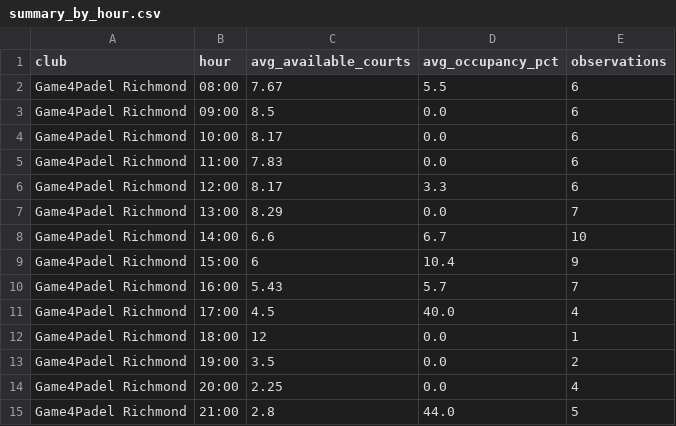
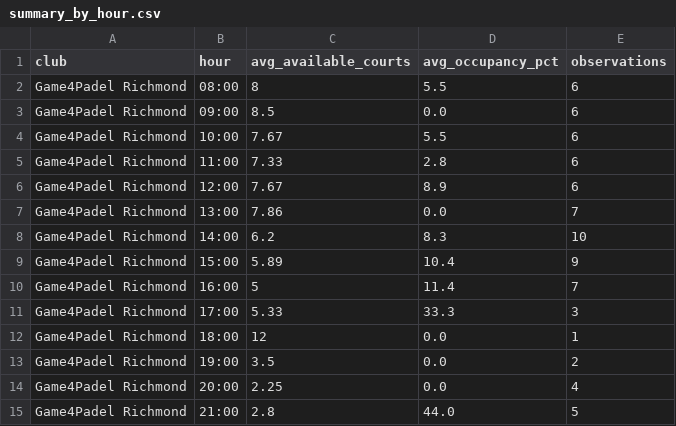
Before and after one commit to sarthakrungta/padel-tracker, a CSV file: analysis/summary_by_hour.csv, drawn as a sheet.

```diff
--- a/analysis/summary_by_hour.csv
+++ b/analysis/summary_by_hour.csv
@@ -1,12 +1,12 @@
 club,hour,avg_available_courts,avg_occupancy_pct,observations
-Game4Padel Richmond,08:00,7.67,5.5,6
+Game4Padel Richmond,08:00,8,5.5,6
 Game4Padel Richmond,09:00,8.5,0.0,6
-Game4Padel Richmond,10:00,8.17,0.0,6
-Game4Padel Richmond,11:00,7.83,0.0,6
-Game4Padel Richmond,12:00,8.17,3.3,6
-Game4Padel Richmond,13:00,8.29,0.0,7
-Game4Padel Richmond,14:00,6.6,6.7,10
-Game4Padel Richmond,15:00,6,10.4,9
-Game4Padel Richmond,16:00,5.43,5.7,7
-Game4Padel Richmond,17:00,4.5,40.0,4
+Game4Padel Richmond,10:00,7.67,5.5,6
+Game4Padel Richmond,11:00,7.33,2.8,6
+Game4Padel Richmond,12:00,7.67,8.9,6
+Game4Padel Richmond,13:00,7.86,0.0,7
+Game4Padel Richmond,14:00,6.2,8.3,10
+Game4Padel Richmond,15:00,5.89,10.4,9
+Game4Padel Richmond,16:00,5,11.4,7
+Game4Padel Richmond,17:00,5.33,33.3,3
 Game4Padel Richmond,18:00,12,0.0,1
```
Also changed, not shown: analysis/summary_by_day.csv, analysis/summary_by_weekday.csv, 4 other files.
